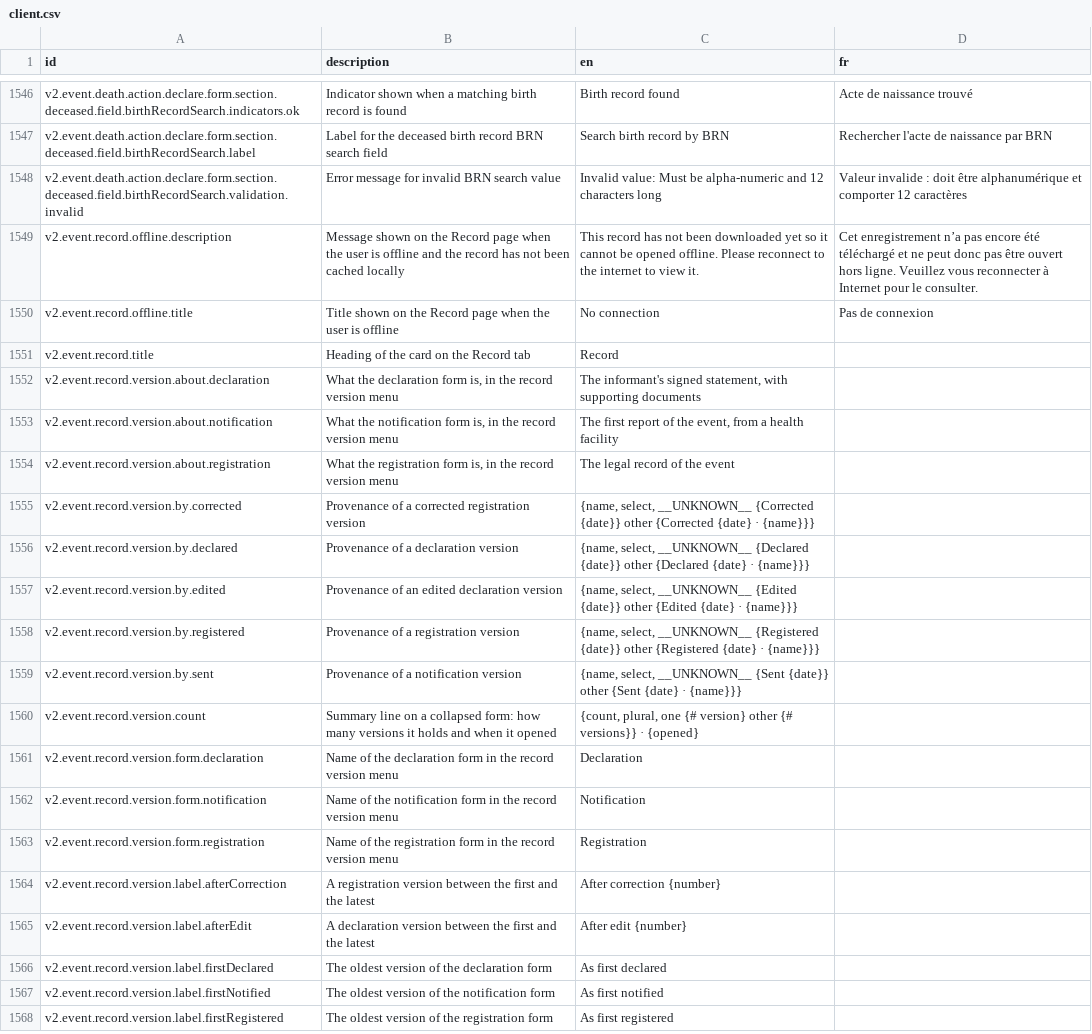
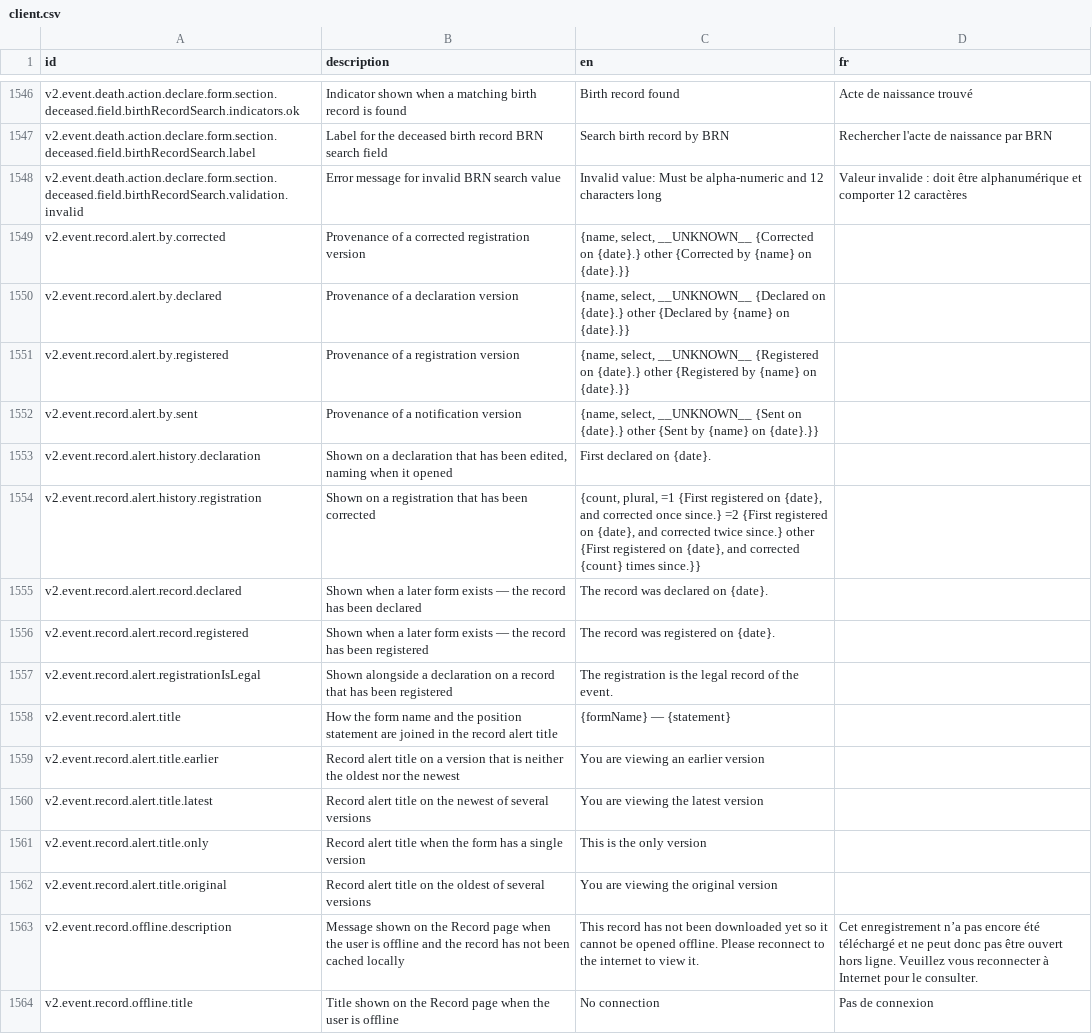
Before and after one commit to opencrvs/opencrvs-core, a CSV file: packages/testland/src/translations/client.csv, drawn as a sheet; only a part is shown, gaps mark what is left out; the shorter side is filled out with more unchanged rows.

```diff
--- a/packages/testland/src/translations/client.csv
+++ b/packages/testland/src/translations/client.csv
@@ -1548,2 +1548,16 @@ v2.event.death.action.declare.form.section.deceased.field.birthRecordSearch.labe
 v2.event.death.action.declare.form.section.deceased.field.birthRecordSearch.validation.invalid,Error message for invalid BRN search value,Invalid value: Must be alpha-numeric and 12 characters long,Valeur invalide : doit être alphanumérique et comporter 12 caractères
+v2.event.record.alert.by.corrected,Provenance of a corrected registration version,"{name, select, __UNKNOWN__ {Corrected on {date}.} other {Corrected by {name} on {date}.}}",
+v2.event.record.alert.by.declared,Provenance of a declaration version,"{name, select, __UNKNOWN__ {Declared on {date}.} other {Declared by {name} on {date}.}}",
+v2.event.record.alert.by.registered,Provenance of a registration version,"{name, select, __UNKNOWN__ {Registered on {date}.} other {Registered by {name} on {date}.}}",
+v2.event.record.alert.by.sent,Provenance of a notification version,"{name, select, __UNKNOWN__ {Sent on {date}.} other {Sent by {name} on {date}.}}",
+v2.event.record.alert.history.declaration,"Shown on a declaration that has been edited, naming when it opened",First declared on {date}.,
+v2.event.record.alert.history.registration,Shown on a registration that has been corrected,"{count, plural, =1 {First registered on {date}, and corrected once since.} =2 {First registered on {date}, and corrected twice since.} other {First registered on {date}, and corrected {count} times since.}}",
+v2.event.record.alert.record.declared,Shown when a later form exists — the record has been declared,The record was declared on {date}.,
+v2.event.record.alert.record.registered,Shown when a later form exists — the record has been registered,The record was registered on {date}.,
+v2.event.record.alert.registrationIsLegal,Shown alongside a declaration on a record that has been registered,The registration is the legal record of the event.,
+v2.event.record.alert.title,How the form name and the position statement are joined in the record alert title,{formName} — {statement},
+v2.event.record.alert.title.earlier,Record alert title on a version that is neither the oldest nor the newest,You are viewing an earlier version,
+v2.event.record.alert.title.latest,Record alert title on the newest of several versions,You are viewing the latest version,
+v2.event.record.alert.title.only,Record alert title when the form has a single version,This is the only version,
+v2.event.record.alert.title.original,Record alert title on the oldest of several versions,You are viewing the original version,
 v2.event.record.offline.description,Message shown on the Record page when the user is offline and the record has not been cached locally,This record has not been downloaded yet so it cannot be opened offline. Please reconnect to the internet to view it.,Cet enregistrement n’a pas encore été téléchargé et ne peut donc pas être ouvert hors ligne. Veuillez vous reconnecter à Internet pour le consulter.
```
Also changed, not shown: 2 other files.
